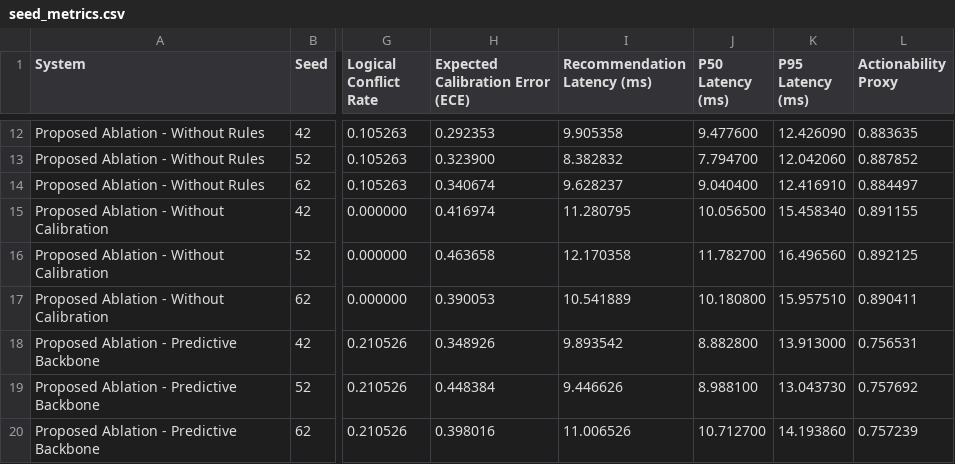
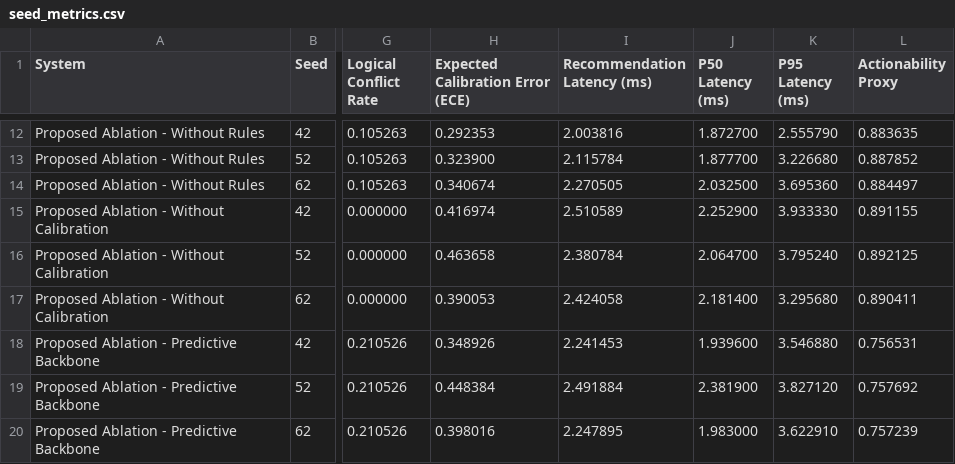
Before and after one commit to j1ngy0ng/FYP-Desicion-Support-System, a CSV file: outputs/confirmatory_evaluation/seed_metrics.csv, drawn as a sheet; only a part is shown, gaps mark what is left out; the diff covers the shown part only; the diff names each change by its address in the sheet, - before the commit and + after, or states it on an @@ line.

```diff
--- a/outputs/confirmatory_evaluation/seed_metrics.csv
+++ b/outputs/confirmatory_evaluation/seed_metrics.csv
-I12 (Recommendation Latency (ms)): 9.905358
+I12 (Recommendation Latency (ms)): 2.003816
-J12 (P50 Latency (ms)): 9.477600
+J12 (P50 Latency (ms)): 1.872700
-K12 (P95 Latency (ms)): 12.426090
+K12 (P95 Latency (ms)): 2.555790
-I13 (Recommendation Latency (ms)): 8.382832
+I13 (Recommendation Latency (ms)): 2.115784
-J13 (P50 Latency (ms)): 7.794700
+J13 (P50 Latency (ms)): 1.877700
-K13 (P95 Latency (ms)): 12.042060
+K13 (P95 Latency (ms)): 3.226680
-I14 (Recommendation Latency (ms)): 9.628237
+I14 (Recommendation Latency (ms)): 2.270505
-J14 (P50 Latency (ms)): 9.040400
+J14 (P50 Latency (ms)): 2.032500
-K14 (P95 Latency (ms)): 12.416910
+K14 (P95 Latency (ms)): 3.695360
-I15 (Recommendation Latency (ms)): 11.280795
+I15 (Recommendation Latency (ms)): 2.510589
-J15 (P50 Latency (ms)): 10.056500
+J15 (P50 Latency (ms)): 2.252900
-K15 (P95 Latency (ms)): 15.458340
+K15 (P95 Latency (ms)): 3.933330
-I16 (Recommendation Latency (ms)): 12.170358
+I16 (Recommendation Latency (ms)): 2.380784
-J16 (P50 Latency (ms)): 11.782700
+J16 (P50 Latency (ms)): 2.064700
-K16 (P95 Latency (ms)): 16.496560
+K16 (P95 Latency (ms)): 3.795240
-I17 (Recommendation Latency (ms)): 10.541889
+I17 (Recommendation Latency (ms)): 2.424058
-J17 (P50 Latency (ms)): 10.180800
+J17 (P50 Latency (ms)): 2.181400
-K17 (P95 Latency (ms)): 15.957510
+K17 (P95 Latency (ms)): 3.295680
-I18 (Recommendation Latency (ms)): 9.893542
+I18 (Recommendation Latency (ms)): 2.241453
-J18 (P50 Latency (ms)): 8.882800
+J18 (P50 Latency (ms)): 1.939600
-K18 (P95 Latency (ms)): 13.913000
+K18 (P95 Latency (ms)): 3.546880
-I19 (Recommendation Latency (ms)): 9.446626
+I19 (Recommendation Latency (ms)): 2.491884
-J19 (P50 Latency (ms)): 8.988100
+J19 (P50 Latency (ms)): 2.381900
-K19 (P95 Latency (ms)): 13.043730
+K19 (P95 Latency (ms)): 3.827120
-I20 (Recommendation Latency (ms)): 11.006526
+I20 (Recommendation Latency (ms)): 2.247895
-J20 (P50 Latency (ms)): 10.712700
+J20 (P50 Latency (ms)): 1.983000
-K20 (P95 Latency (ms)): 14.193860
+K20 (P95 Latency (ms)): 3.622910
```
Also changed, not shown: 30 edited cells elsewhere in this file, outputs/confirmatory_evaluation/metrics.csv, 5 other files.
